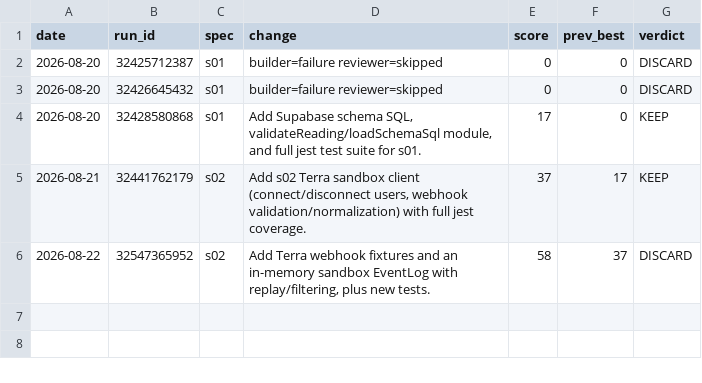
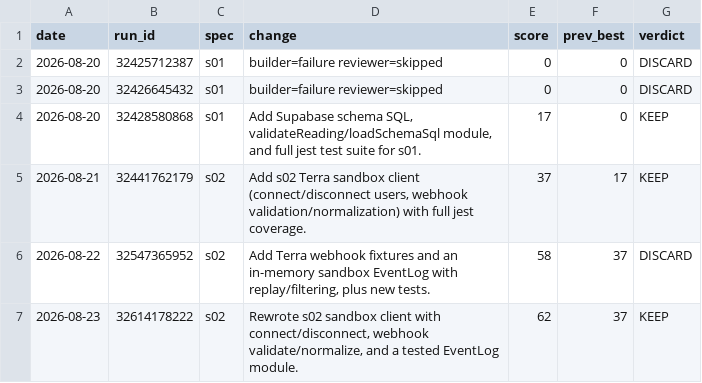
Before and after one commit to MalikJPalamar/Agent-Assembly, a TSV file: centaurion-framework/results.tsv, drawn as a sheet; the diff names each change by its address in the sheet, - before the commit and + after, or states it on an @@ line.

Commit message:
log(s02): KEEP run 32614178222 score 62

```diff
--- a/centaurion-framework/results.tsv
+++ b/centaurion-framework/results.tsv
+row 7: 2026-08-23 | 32614178222 | s02 | Rewrote s02 sandbox client with connect/disconnect, webhook validate/normalize, and a tested EventLog module. | 62 | 37 | KEEP
```
Also changed, not shown: 1 other file.
